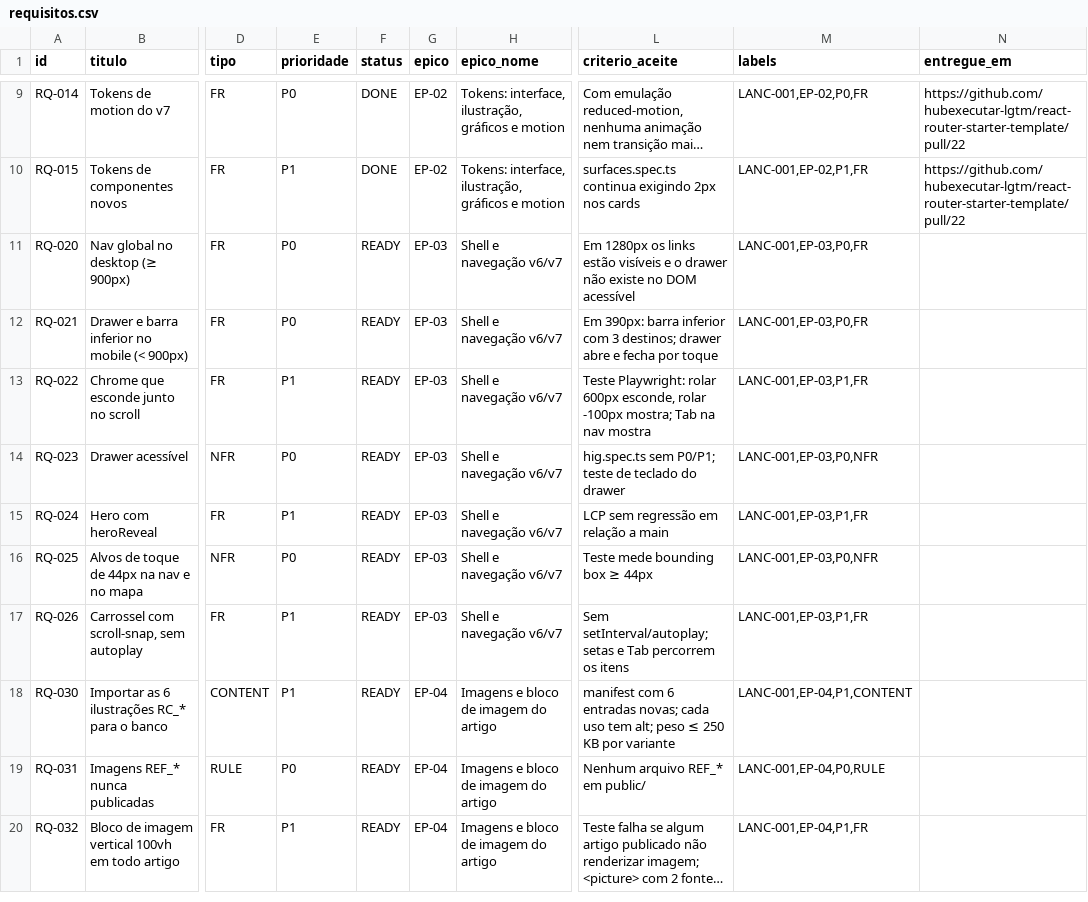
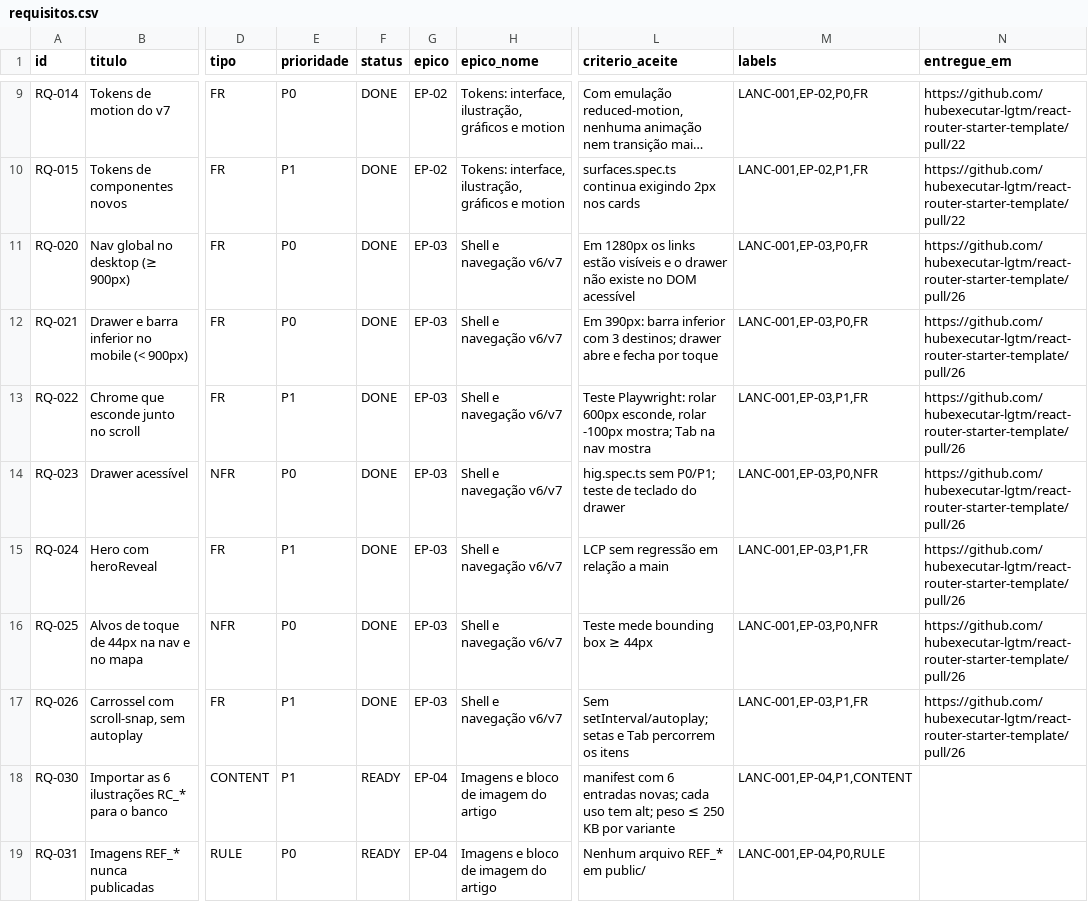
Before and after one commit to hubexecutar-lgtm/react-router-starter-template, a CSV file: docs/lancamento/LANC-001/requirements/requisitos.csv, drawn as a sheet; only a part is shown, gaps mark what is left out; the shorter side is filled out with more unchanged rows; long unchanged cells end in …; the diff names each change by its address in the sheet, - before the commit and + after, or states it on an @@ line.

```diff
--- a/docs/lancamento/LANC-001/requirements/requisitos.csv
+++ b/docs/lancamento/LANC-001/requirements/requisitos.csv
-F11:F17 (status): READY
+F11:F17 (status): DONE
-N11:N17 (entregue_em): (empty)
+N11:N17 (entregue_em): https://github.com/hubexecutar-lgtm/react-router-starter-template/pull/26
```
Also changed, not shown: 2 other files.
